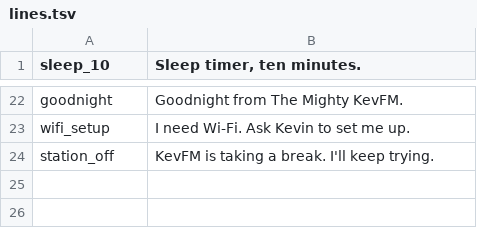
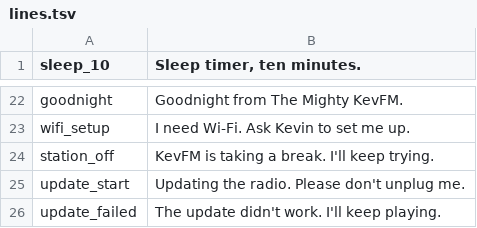
Before and after one commit to LordKev007/kevfm-radio, a TSV file: clips/lines.tsv, drawn as a sheet; only a part is shown, gaps mark what is left out.

```diff
--- a/clips/lines.tsv
+++ b/clips/lines.tsv
@@ -24 +24,3 @@ wifi_setup	I need Wi-Fi. Ask Kevin to set me up.
 station_off	KevFM is taking a break. I'll keep trying.
+update_start	Updating the radio. Please don't unplug me.
+update_failed	The update didn't work. I'll keep playing.
```
Also changed, not shown: 12 other files.
